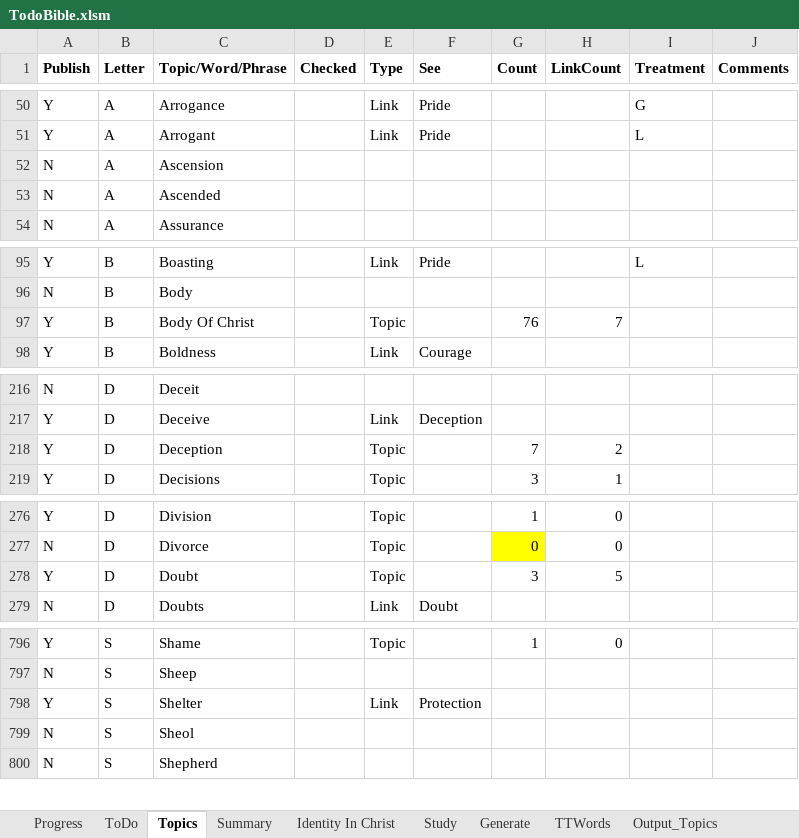
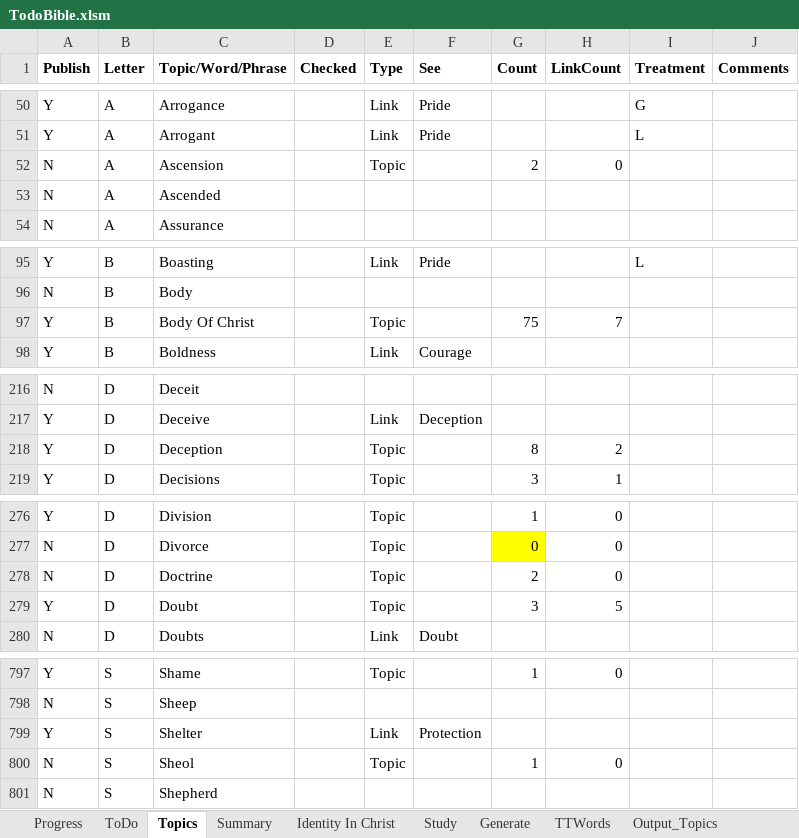
Before and after one commit to simptim1967/todobible, an Excel workbook: TodoBible.xlsm, sheet Topics, drawn as a sheet; only a part is shown, gaps mark what is left out; values as stored, in another font and other column widths than the file's, no borders; addresses are those after the commit; the diff covers the shown part only; the diff names each change by its address in the sheet, - before the commit and + after, or states it on an @@ line.

```diff
--- a/TodoBible.xlsm (sheet Topics)
+++ b/TodoBible.xlsm (sheet Topics)
-E52 (Type): (empty)
+E52 (Type): Topic
-G52 (Count): (empty)
+G52 (Count): 2
-H52 (LinkCount): (empty)
+H52 (LinkCount): 0
-G97 (Count): 76
+G97 (Count): 75
-G218 (Count): 7
+G218 (Count): 8
+row 278: N | D | Doctrine |  | Topic |  | 2 | 0
-E800 (Type): (empty)
+E800 (Type): Topic
-G800 (Count): (empty)
+G800 (Count): 1
-H800 (LinkCount): (empty)
+H800 (LinkCount): 0
```
Also changed, not shown: 5 edited cells elsewhere in this sheet, sheet Output_Topics, sheet ToDo, sheet Output_A2Z, sheet Output_Book, sheet Generate, analysis/index/ephesians.xlsm, 7 other files.
